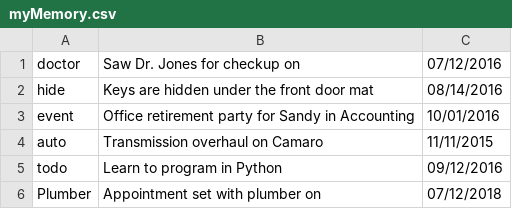
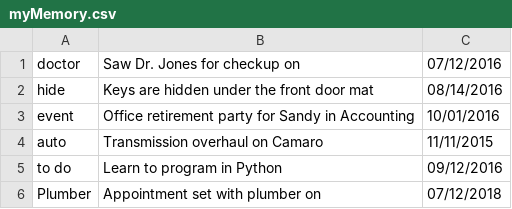
Before and after one commit to nerdanity/ReadCSV2, a CSV file: myMemory.csv, drawn as a sheet.

Commit message:
Update myMemory.csv

```diff
--- a/myMemory.csv
+++ b/myMemory.csv
@@ -4,3 +4,3 @@ event,Office retirement party for Sandy in Accounting,10/01/2016
 auto,Transmission overhaul on Camaro,11/11/2015
-todo,Learn to program in Python,09/12/2016
+to do,Learn to program in Python,09/12/2016
 Plumber, Appointment set with plumber on,07/12/2018
```
